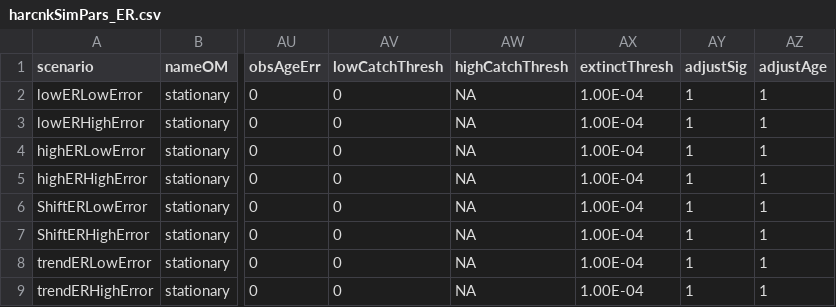
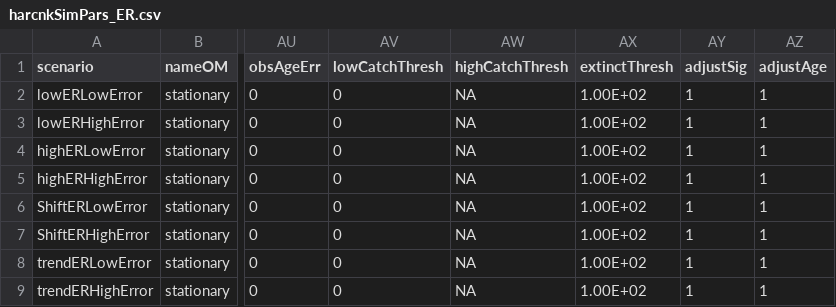
Before and after one commit to Pacific-salmon-assess/simest-tv, a CSV file: data/harckER/harcnkSimPars_ER.csv, drawn as a sheet; only a part is shown, gaps mark what is left out; the diff names each change by its address in the sheet, - before the commit and + after, or states it on an @@ line.

Commit message:
adjust ER scrips

```diff
--- a/data/harckER/harcnkSimPars_ER.csv
+++ b/data/harckER/harcnkSimPars_ER.csv
-AX2:AX9 (extinctThresh): 1.00E-04
+AX2:AX9 (extinctThresh): 1.00E+02
```
Also changed, not shown: 3 other files.
